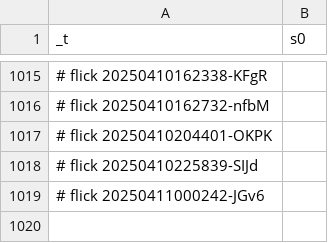
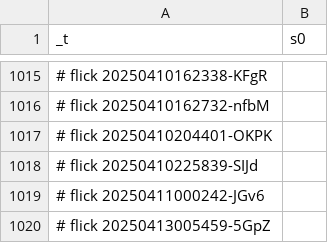
Before and after one commit to abikesa/hologram, a CSV file: kitabo/ensi/nis/App/assets/csv/s0_1.csv, drawn as a sheet; only a part is shown, gaps mark what is left out.

Commit message:
kitabo/ensi/nis/App/assets/csv/s0_1.csv

```diff
--- a/kitabo/ensi/nis/App/assets/csv/s0_1.csv
+++ b/kitabo/ensi/nis/App/assets/csv/s0_1.csv
@@ -1019 +1019,2 @@ _t,s0
 # flick 20250411000242-JGv6
+# flick 20250413005459-5GpZ
```
